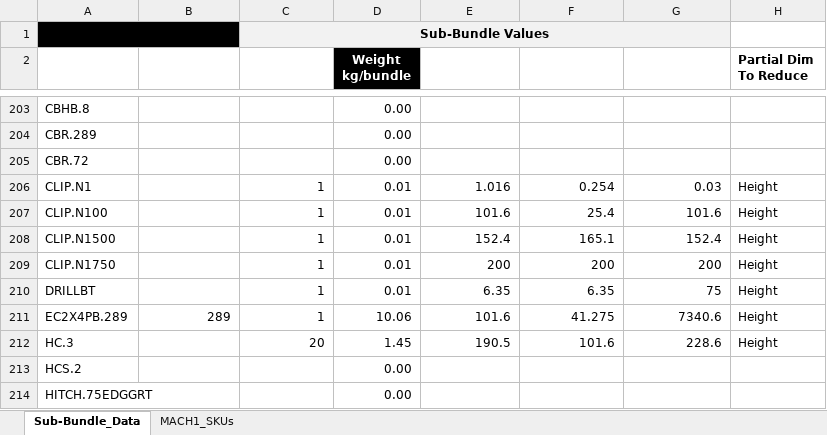
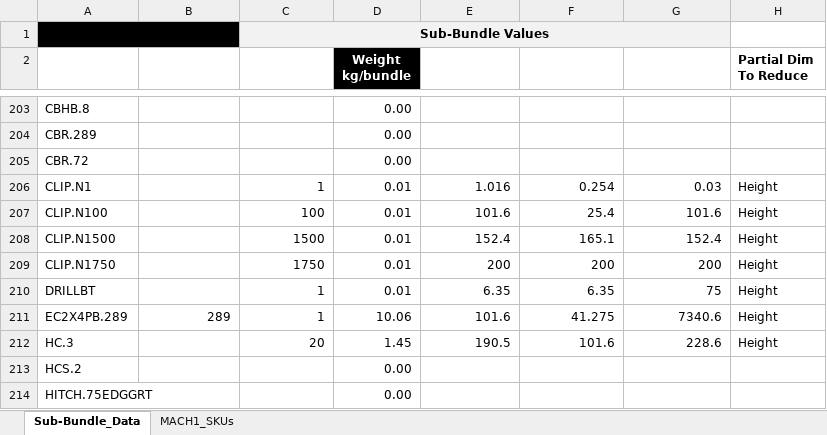
Before and after one commit to BraedonM/bundle-optimization, an Excel workbook: src/Sub-Bundle_Data.xlsx, sheet Sub-Bundle_Data, drawn as a sheet; only a part is shown, gaps mark what is left out; values as stored, in another font and other column widths than the file's, no borders; table styles not drawn; the diff names each change by its address in the sheet, - before the commit and + after, or states it on an @@ line.

```diff
--- a/src/Sub-Bundle_Data.xlsx (sheet Sub-Bundle_Data)
+++ b/src/Sub-Bundle_Data.xlsx (sheet Sub-Bundle_Data)
-C207 (Qty/bundle): 1
+C207 (Qty/bundle): 100
-C208 (Qty/bundle): 1
+C208 (Qty/bundle): 1500
-C209 (Qty/bundle): 1
+C209 (Qty/bundle): 1750
```
Also changed, not shown: data_aug4/SO-PackExport Data_1013888.xlsx, 16 other files.
